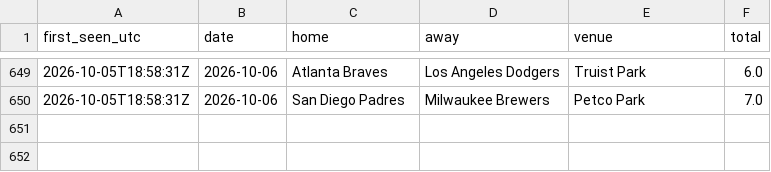
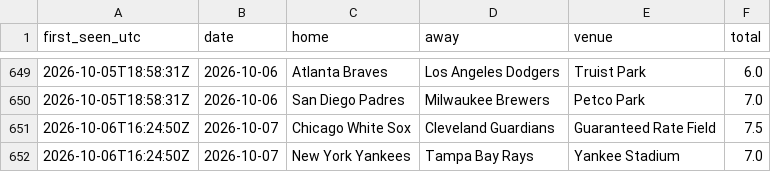
Before and after one commit to barneygr33n/mlb-weather-flags, a CSV file: docs/totals_log.csv, drawn as a sheet; only a part is shown, gaps mark what is left out; the diff names each change by its address in the sheet, - before the commit and + after, or states it on an @@ line.

```diff
--- a/docs/totals_log.csv
+++ b/docs/totals_log.csv
+row 651: 2026-10-06T16:24:50Z | 2026-10-07 | Chicago White Sox | Cleveland Guardians | Guaranteed Rate Field | 7.5
+row 652: 2026-10-06T16:24:50Z | 2026-10-07 | New York Yankees | Tampa Bay Rays | Yankee Stadium | 7.0
```
Also changed, not shown: 1 other file.
